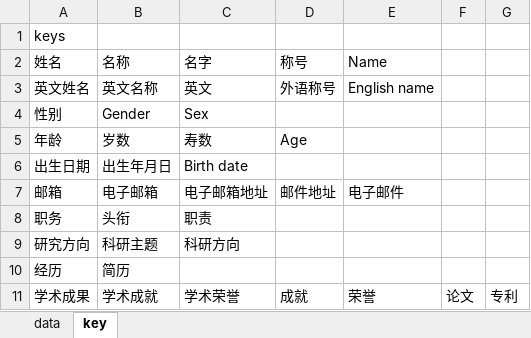
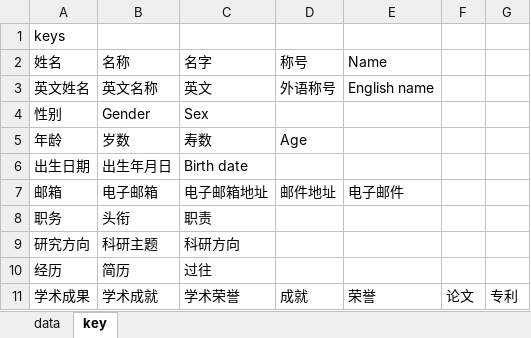
Before and after one commit to usernameAlreadyTaken7Times/form_filler_new, an Excel workbook: assets/xlsx_database.xlsx, sheet key, drawn as a sheet; values as stored, in another font and other column widths than the file's, no borders; the diff names each change by its address in the sheet, - before the commit and + after, or states it on an @@ line.

Commit message:
Update application and data handling; enhance type hints, add configuration for VSCode, and modify queue broadcasting

```diff
--- a/assets/xlsx_database.xlsx (sheet key)
+++ b/assets/xlsx_database.xlsx (sheet key)
-C10 (名字): (empty)
+C10 (名字): 过往
```
Also changed, not shown: 7 other files.
